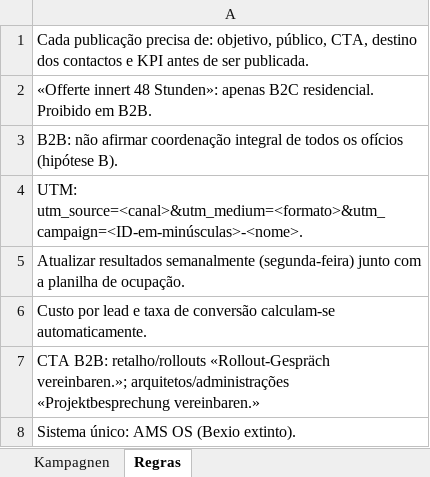
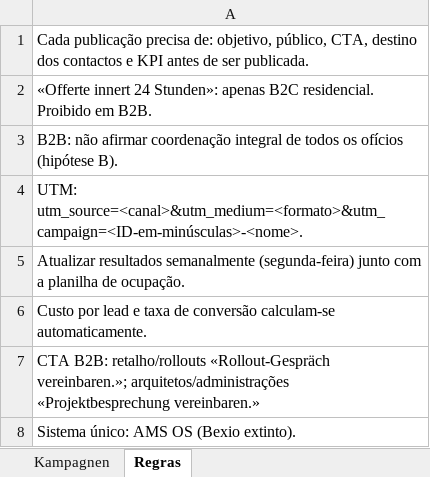
Before and after one commit to Madbird2236/ams-backend1, an Excel workbook: marketing/campanhas-registo.xlsx, sheet Regras, drawn as a sheet; values as stored, in another font and other column widths than the file's, no borders; the diff names each change by its address in the sheet, - before the commit and + after, or states it on an @@ line.

```diff
--- a/marketing/campanhas-registo.xlsx (sheet Regras)
+++ b/marketing/campanhas-registo.xlsx (sheet Regras)
-A2: «Offerte innert 48 Stunden»: apenas…
+A2: «Offerte innert 24 Stunden»: apenas…
```
Also changed, not shown: sheet Kampagnen, 13 other files.
